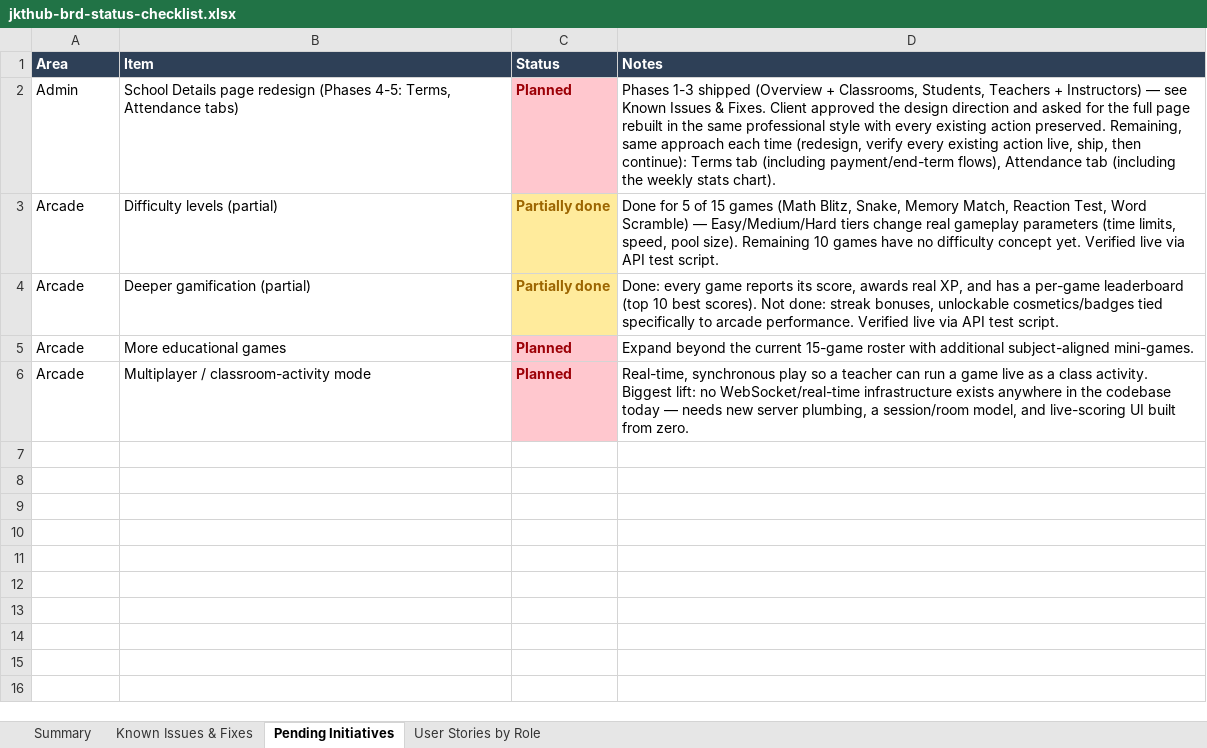
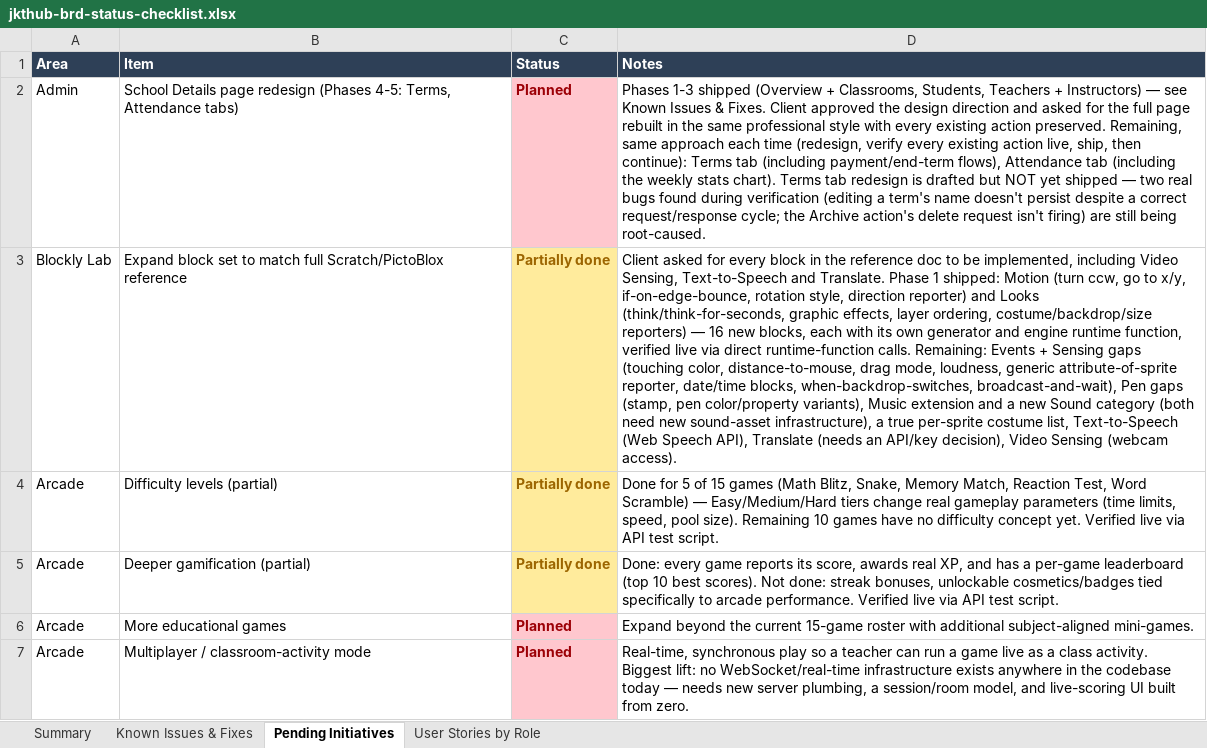
Before and after one commit to dammyjay/edtech_new, an Excel workbook: docs/jkthub-brd-status-checklist.xlsx, sheet Pending Initiatives, drawn as a sheet; values as stored, in another font and other column widths than the file's, no borders; the diff names each change by its address in the sheet, - before the commit and + after, or states it on an @@ line.

```diff
--- a/docs/jkthub-brd-status-checklist.xlsx (sheet Pending Initiatives)
+++ b/docs/jkthub-brd-status-checklist.xlsx (sheet Pending Initiatives)
-D2 (Notes): …stats chart).
+D2 (Notes): …stats chart). Terms tab redesign is drafted but NOT yet shipped — two real bugs found during verification (editing a term's name doesn't persist despite a correct request/response cycle; the Archive action's delete request isn't firing) are still being root-caused.
+row 3: Blockly Lab | Expand block set to match full Scratch/PictoBlox reference | Partially done | Client asked for every block in the reference doc to be implemented, including Video Sensing, Text-to-Speech and Translate. Phase 1 shipped: Motion (turn ccw, go to x/y, if-on-edge-bounce, rotation style, direction reporter) and Looks (think/think-for-seconds, graphic effects, layer ordering, costume/backdrop/size reporters) — 16 new blocks, each with its own generator and engine runtime function, verified live via direct runtime-function calls. Remaining: Events + Sensing gaps (touching color, distance-to-mouse, drag mode, loudness, generic attribute-of-sprite reporter, date/time blocks, when-backdrop-switches, broadcast-and-wait), Pen gaps (stamp, pen color/property variants), Music extension and a new Sound category (both need new sound-asset infrastructure), a true per-sprite costume list, Text-to-Speech (Web Speech API), Translate (needs an API/key decision), Video Sensing (webcam access).
```
Also changed, not shown: sheet Summary.
